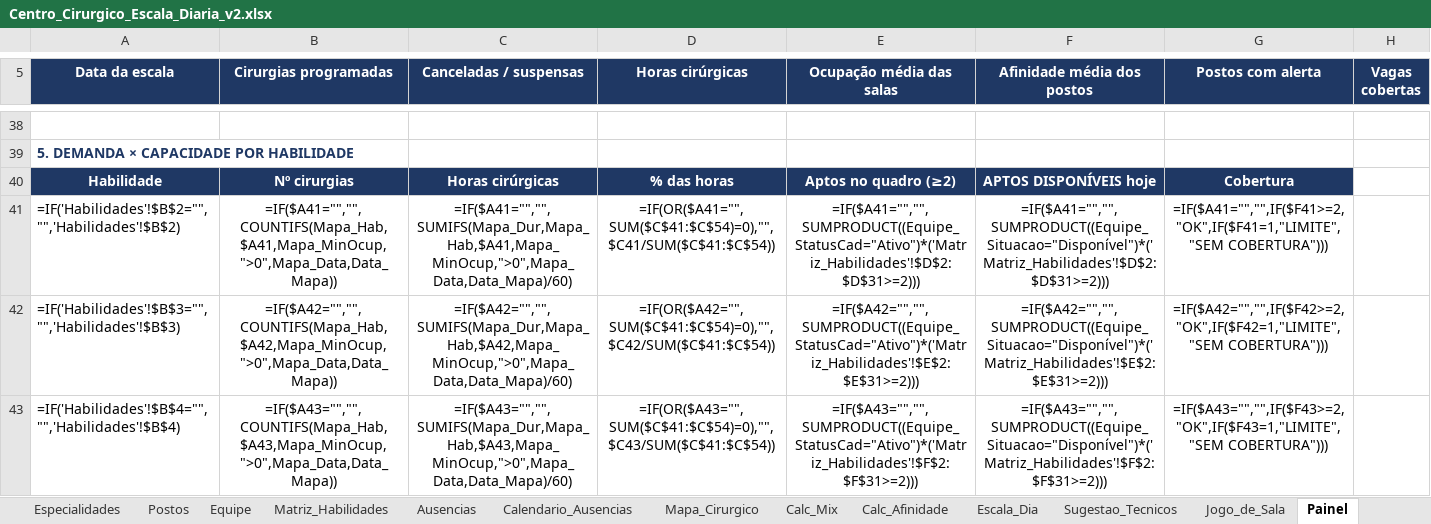
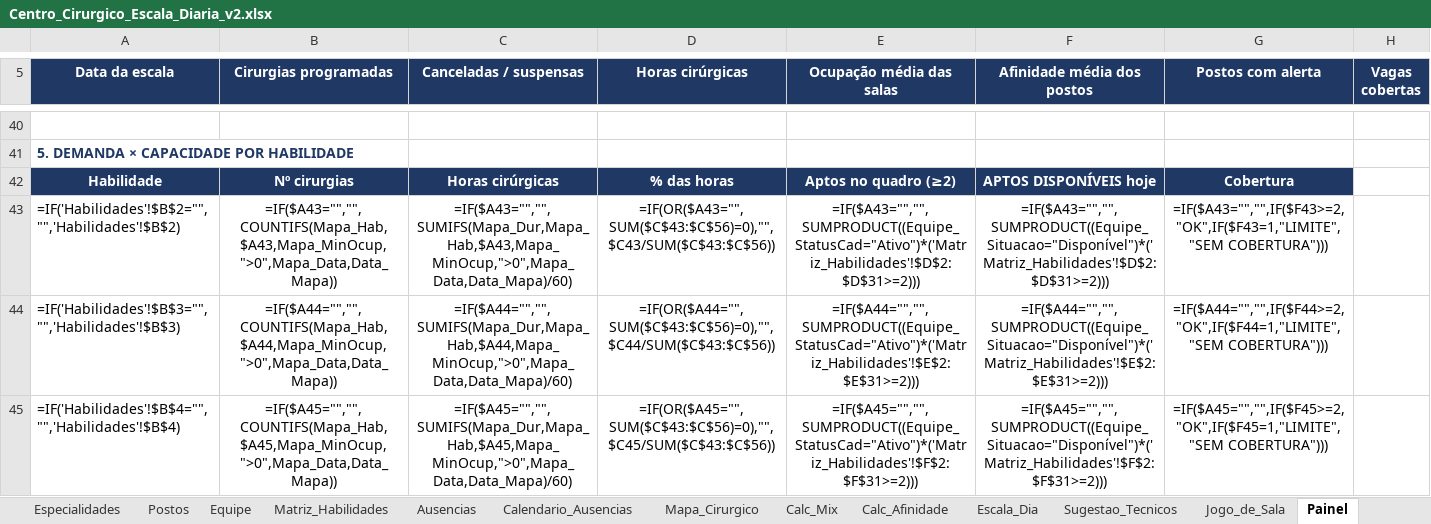
Before and after one commit to jefersonschena-gif/umm-hora-a-hora, an Excel workbook: centro-cirurgico/Centro_Cirurgico_Escala_Diaria_v2.xlsx, sheet Painel, drawn as a sheet; only a part is shown, gaps mark what is left out; values as stored, in another font and other column widths than the file's, no borders; formulas without a stored value are shown as written; charts and pictures and conditional formats not drawn; addresses are those after the commit; the diff covers the shown part only; the diff names each change by its address in the sheet, - before the commit and + after, or states it on an @@ line.

```diff
--- a/centro-cirurgico/Centro_Cirurgico_Escala_Diaria_v2.xlsx (sheet Painel)
+++ b/centro-cirurgico/Centro_Cirurgico_Escala_Diaria_v2.xlsx (sheet Painel)
-B43 (Cirurgias programadas): =IF($A41="","",COUNTIFS(Mapa_Hab,$A41,Mapa_MinOcup,">0",Mapa_Data,Data_Mapa))
+B43 (Cirurgias programadas): =IF($A43="","",COUNTIFS(Mapa_Hab,$A43,Mapa_MinOcup,">0",Mapa_Data,Data_Mapa))
-C43 (Canceladas / suspensas): =IF($A41="","",SUMIFS(Mapa_Dur,Mapa_Hab,$A41,Mapa_MinOcup,">0",Mapa_Data,Data_Mapa)/60)
+C43 (Canceladas / suspensas): =IF($A43="","",SUMIFS(Mapa_Dur,Mapa_Hab,$A43,Mapa_MinOcup,">0",Mapa_Data,Data_Mapa)/60)
-D43 (Horas cirúrgicas): =IF(OR($A41="",SUM($C$41:$C$54)=0),"",$C41/SUM($C$41:$C$54))
+D43 (Horas cirúrgicas): =IF(OR($A43="",SUM($C$43:$C$56)=0),"",$C43/SUM($C$43:$C$56))
-E43 (Ocupação média das salas): =IF($A41="","",SUMPRODUCT((Equipe_StatusCad="Ativo")*('Matriz_Habilidades'!$D$2:$D$31>=2)))
+E43 (Ocupação média das salas): =IF($A43="","",SUMPRODUCT((Equipe_StatusCad="Ativo")*('Matriz_Habilidades'!$D$2:$D$31>=2)))
-F43 (Afinidade média dos postos): =IF($A41="","",SUMPRODUCT((Equipe_Situacao="Disponível")*('Matriz_Habilidades'!$D$2:$D$31>=2)))
+F43 (Afinidade média dos postos): =IF($A43="","",SUMPRODUCT((Equipe_Situacao="Disponível")*('Matriz_Habilidades'!$D$2:$D$31>=2)))
-G43 (Postos com alerta): =IF($A41="","",IF($F41>=2,"OK",IF($F41=1,"LIMITE","SEM COBERTURA")))
+G43 (Postos com alerta): =IF($A43="","",IF($F43>=2,"OK",IF($F43=1,"LIMITE","SEM COBERTURA")))
-B44 (Cirurgias programadas): =IF($A42="","",COUNTIFS(Mapa_Hab,$A42,Mapa_MinOcup,">0",Mapa_Data,Data_Mapa))
+B44 (Cirurgias programadas): =IF($A44="","",COUNTIFS(Mapa_Hab,$A44,Mapa_MinOcup,">0",Mapa_Data,Data_Mapa))
-C44 (Canceladas / suspensas): =IF($A42="","",SUMIFS(Mapa_Dur,Mapa_Hab,$A42,Mapa_MinOcup,">0",Mapa_Data,Data_Mapa)/60)
+C44 (Canceladas / suspensas): =IF($A44="","",SUMIFS(Mapa_Dur,Mapa_Hab,$A44,Mapa_MinOcup,">0",Mapa_Data,Data_Mapa)/60)
-D44 (Horas cirúrgicas): =IF(OR($A42="",SUM($C$41:$C$54)=0),"",$C42/SUM($C$41:$C$54))
+D44 (Horas cirúrgicas): =IF(OR($A44="",SUM($C$43:$C$56)=0),"",$C44/SUM($C$43:$C$56))
-E44 (Ocupação média das salas): =IF($A42="","",SUMPRODUCT((Equipe_StatusCad="Ativo")*('Matriz_Habilidades'!$E$2:$E$31>=2)))
+E44 (Ocupação média das salas): =IF($A44="","",SUMPRODUCT((Equipe_StatusCad="Ativo")*('Matriz_Habilidades'!$E$2:$E$31>=2)))
-F44 (Afinidade média dos postos): =IF($A42="","",SUMPRODUCT((Equipe_Situacao="Disponível")*('Matriz_Habilidades'!$E$2:$E$31>=2)))
+F44 (Afinidade média dos postos): =IF($A44="","",SUMPRODUCT((Equipe_Situacao="Disponível")*('Matriz_Habilidades'!$E$2:$E$31>=2)))
-G44 (Postos com alerta): =IF($A42="","",IF($F42>=2,"OK",IF($F42=1,"LIMITE","SEM COBERTURA")))
+G44 (Postos com alerta): =IF($A44="","",IF($F44>=2,"OK",IF($F44=1,"LIMITE","SEM COBERTURA")))
-B45 (Cirurgias programadas): =IF($A43="","",COUNTIFS(Mapa_Hab,$A43,Mapa_MinOcup,">0",Mapa_Data,Data_Mapa))
+B45 (Cirurgias programadas): =IF($A45="","",COUNTIFS(Mapa_Hab,$A45,Mapa_MinOcup,">0",Mapa_Data,Data_Mapa))
-C45 (Canceladas / suspensas): =IF($A43="","",SUMIFS(Mapa_Dur,Mapa_Hab,$A43,Mapa_MinOcup,">0",Mapa_Data,Data_Mapa)/60)
+C45 (Canceladas / suspensas): =IF($A45="","",SUMIFS(Mapa_Dur,Mapa_Hab,$A45,Mapa_MinOcup,">0",Mapa_Data,Data_Mapa)/60)
-D45 (Horas cirúrgicas): =IF(OR($A43="",SUM($C$41:$C$54)=0),"",$C43/SUM($C$41:$C$54))
+D45 (Horas cirúrgicas): =IF(OR($A45="",SUM($C$43:$C$56)=0),"",$C45/SUM($C$43:$C$56))
-E45 (Ocupação média das salas): =IF($A43="","",SUMPRODUCT((Equipe_StatusCad="Ativo")*('Matriz_Habilidades'!$F$2:$F$31>=2)))
+E45 (Ocupação média das salas): =IF($A45="","",SUMPRODUCT((Equipe_StatusCad="Ativo")*('Matriz_Habilidades'!$F$2:$F$31>=2)))
-F45 (Afinidade média dos postos): =IF($A43="","",SUMPRODUCT((Equipe_Situacao="Disponível")*('Matriz_Habilidades'!$F$2:$F$31>=2)))
+F45 (Afinidade média dos postos): =IF($A45="","",SUMPRODUCT((Equipe_Situacao="Disponível")*('Matriz_Habilidades'!$F$2:$F$31>=2)))
-G45 (Postos com alerta): =IF($A43="","",IF($F43>=2,"OK",IF($F43=1,"LIMITE","SEM COBERTURA")))
+G45 (Postos com alerta): =IF($A45="","",IF($F45>=2,"OK",IF($F45=1,"LIMITE","SEM COBERTURA")))
```
Also changed, not shown: 3 added rows, 146 edited cells and cell formats elsewhere in this sheet, sheet Mapa_Cirurgico, sheet Calendario_Ausencias, sheet Equipe, sheet Escala_Dia, sheet Parâmetros, sheet Matriz_Habilidades, 2 more sheets, hidden cells, charts or pictures, 6 other files.
